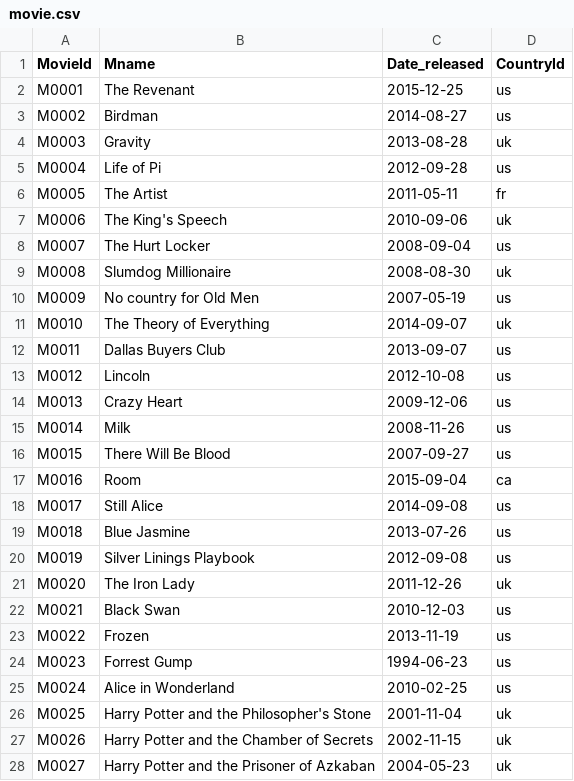
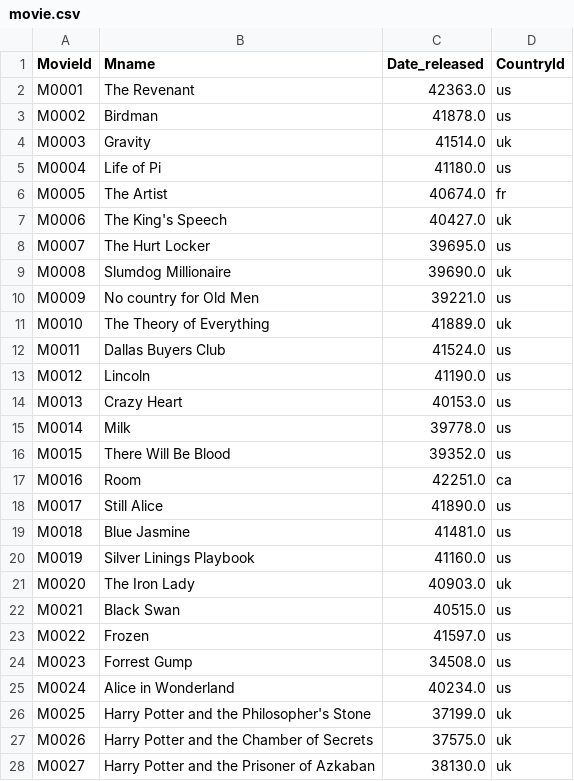
Before and after one commit to JerryFZhang/GreatMovieDatabase-Database, a CSV file: movie.csv, drawn as a sheet; only a part is shown; the diff covers the shown part only.

```diff
--- a/movie.csv
+++ b/movie.csv
@@ -1,28 +1,28 @@
 MovieId,Mname,Date_released,CountryId
-M0001,The Revenant,2015-12-25,us
-M0002,Birdman,2014-08-27,us
-M0003,Gravity,2013-08-28,uk
-M0004,Life of Pi,2012-09-28,us
-M0005,The Artist,2011-05-11,fr
-M0006,The King's Speech,2010-09-06,uk
-M0007,The Hurt Locker,2008-09-04,us
-M0008,Slumdog Millionaire,2008-08-30,uk
-M0009,No country for Old Men,2007-05-19,us
-M0010,The Theory of Everything,2014-09-07,uk
-M0011,Dallas Buyers Club,2013-09-07,us
-M0012,Lincoln,2012-10-08,us
-M0013,Crazy Heart,2009-12-06,us
-M0014,Milk,2008-11-26,us
-M0015,There Will Be Blood,2007-09-27,us
-M0016,Room,2015-09-04,ca
-M0017,Still Alice,2014-09-08,us
-M0018,Blue Jasmine,2013-07-26,us
-M0019,Silver Linings Playbook,2012-09-08,us
-M0020,The Iron Lady,2011-12-26,uk
-M0021,Black Swan,2010-12-03,us
-M0022,Frozen,2013-11-19,us
-M0023,Forrest Gump,1994-06-23,us
-M0024,Alice in Wonderland,2010-02-25,us
-M0025,Harry Potter and the Philosopher's Stone,2001-11-04,uk
-M0026,Harry Potter and the Chamber of Secrets,2002-11-15,uk
-M0027,Harry Potter and the Prisoner of Azkaban,2004-05-23,uk
+M0001,The Revenant,42363.0,us
+M0002,Birdman,41878.0,us
+M0003,Gravity,41514.0,uk
+M0004,Life of Pi,41180.0,us
+M0005,The Artist,40674.0,fr
+M0006,The King's Speech,40427.0,uk
+M0007,The Hurt Locker,39695.0,us
+M0008,Slumdog Millionaire,39690.0,uk
+M0009,No country for Old Men,39221.0,us
+M0010,The Theory of Everything,41889.0,uk
+M0011,Dallas Buyers Club,41524.0,us
+M0012,Lincoln,41190.0,us
+M0013,Crazy Heart,40153.0,us
+M0014,Milk,39778.0,us
+M0015,There Will Be Blood,39352.0,us
+M0016,Room,42251.0,ca
+M0017,Still Alice,41890.0,us
+M0018,Blue Jasmine,41481.0,us
+M0019,Silver Linings Playbook,41160.0,us
+M0020,The Iron Lady,40903.0,uk
+M0021,Black Swan,40515.0,us
+M0022,Frozen,41597.0,us
+M0023,Forrest Gump,34508.0,us
+M0024,Alice in Wonderland,40234.0,us
+M0025,Harry Potter and the Philosopher's Stone,37199.0,uk
+M0026,Harry Potter and the Chamber of Secrets,37575.0,uk
+M0027,Harry Potter and the Prisoner of Azkaban,38130.0,uk
```
Also changed, not shown: 25 edited cells elsewhere in this file, director.csv, language.csv, 13 other files.
